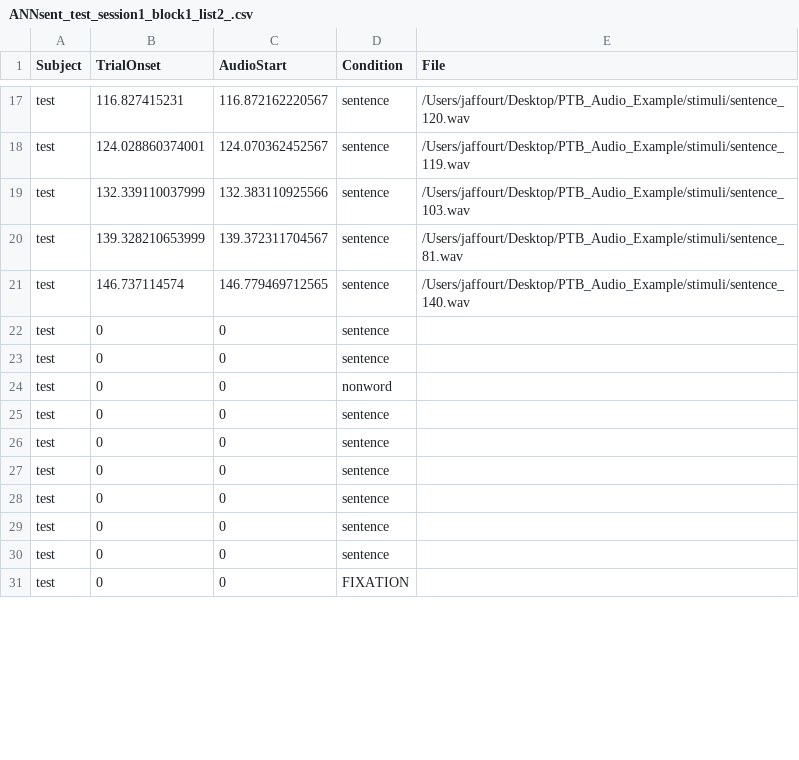
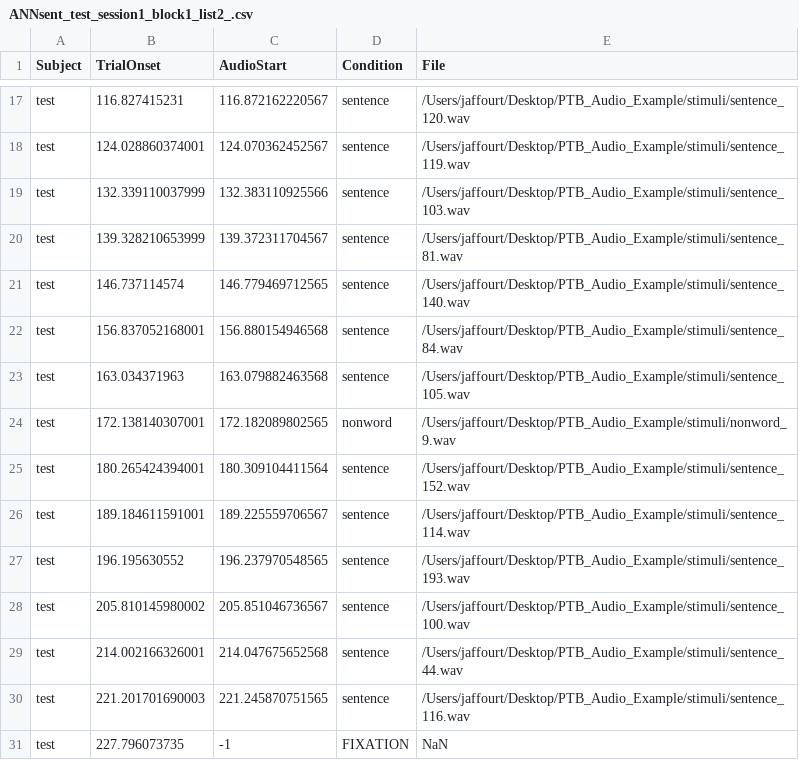
Before and after one commit to jaffourt/PTB_Audio_Example, a CSV file: output/ANNsent_test_session1_block1_list2_.csv, drawn as a sheet; only a part is shown, gaps mark what is left out; the diff covers the shown part only.

Commit message:
output file update

```diff
--- a/output/ANNsent_test_session1_block1_list2_.csv
+++ b/output/ANNsent_test_session1_block1_list2_.csv
@@ -21,11 +21,11 @@ test,139.328210653999,139.372311704567,sentence,/Users/jaffourt/Desktop/PTB_Audi
 test,146.737114574,146.779469712565,sentence,/Users/jaffourt/Desktop/PTB_Audio_Example/stimuli/sentence_140.wav
-test,0,0,sentence,
-test,0,0,sentence,
-test,0,0,nonword,
-test,0,0,sentence,
-test,0,0,sentence,
-test,0,0,sentence,
-test,0,0,sentence,
-test,0,0,sentence,
-test,0,0,sentence,
-test,0,0,FIXATION,
+test,156.837052168001,156.880154946568,sentence,/Users/jaffourt/Desktop/PTB_Audio_Example/stimuli/sentence_84.wav
+test,163.034371963,163.079882463568,sentence,/Users/jaffourt/Desktop/PTB_Audio_Example/stimuli/sentence_105.wav
+test,172.138140307001,172.182089802565,nonword,/Users/jaffourt/Desktop/PTB_Audio_Example/stimuli/nonword_9.wav
+test,180.265424394001,180.309104411564,sentence,/Users/jaffourt/Desktop/PTB_Audio_Example/stimuli/sentence_152.wav
+test,189.184611591001,189.225559706567,sentence,/Users/jaffourt/Desktop/PTB_Audio_Example/stimuli/sentence_114.wav
+test,196.195630552,196.237970548565,sentence,/Users/jaffourt/Desktop/PTB_Audio_Example/stimuli/sentence_193.wav
+test,205.810145980002,205.851046736567,sentence,/Users/jaffourt/Desktop/PTB_Audio_Example/stimuli/sentence_100.wav
+test,214.002166326001,214.047675652568,sentence,/Users/jaffourt/Desktop/PTB_Audio_Example/stimuli/sentence_44.wav
+test,221.201701690003,221.245870751565,sentence,/Users/jaffourt/Desktop/PTB_Audio_Example/stimuli/sentence_116.wav
+test,227.796073735,-1,FIXATION,NaN
```
Also changed, not shown: 63 edited cells elsewhere in this file.
